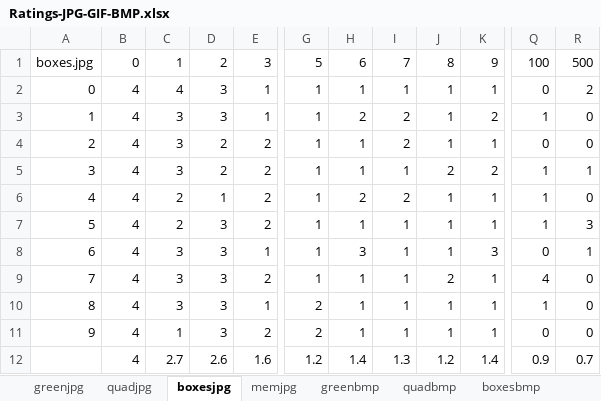
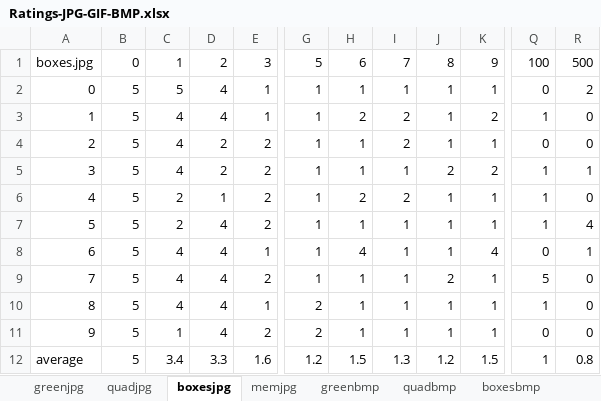
Before and after one commit to wjt1321/TeamOne, an Excel workbook: Ratings/Ratings-JPG-GIF-BMP.xlsx, sheet boxesjpg, drawn as a sheet; only a part is shown, gaps mark what is left out; values as stored, in another font and other column widths than the file's, no borders; the diff names each change by its address in the sheet, - before the commit and + after, or states it on an @@ line.

```diff
--- a/Ratings/Ratings-JPG-GIF-BMP.xlsx (sheet boxesjpg)
+++ b/Ratings/Ratings-JPG-GIF-BMP.xlsx (sheet boxesjpg)
-B2:B12: 4
+B2:B12: 5
-C2: 4
+C2: 5
-D2:D3: 3
+D2:D3: 4
-C3:C5: 3
+C3:C5: 4
-D7:D11: 3
+D7:D11: 4
-R7: 3
+R7: 4
-C8:C10: 3
+C8:C10: 4
-H8: 3
+H8: 4
-K8: 3
+K8: 4
-Q9: 4
+Q9: 5
-A12: (empty)
+A12: average
-C12: 2.7
+C12: 3.4
-D12: 2.6
+D12: 3.3
-H12: 1.4
+H12: 1.5
-K12: 1.4
+K12: 1.5
-Q12: 0.9
+Q12: 1
-R12: 0.7
+R12: 0.8
```
Also changed, not shown: sheet quadbmp, sheet boxesbmp, sheet membmp, sheet greengif, sheet memgif, sheet greenbmp, 5 more sheets.
